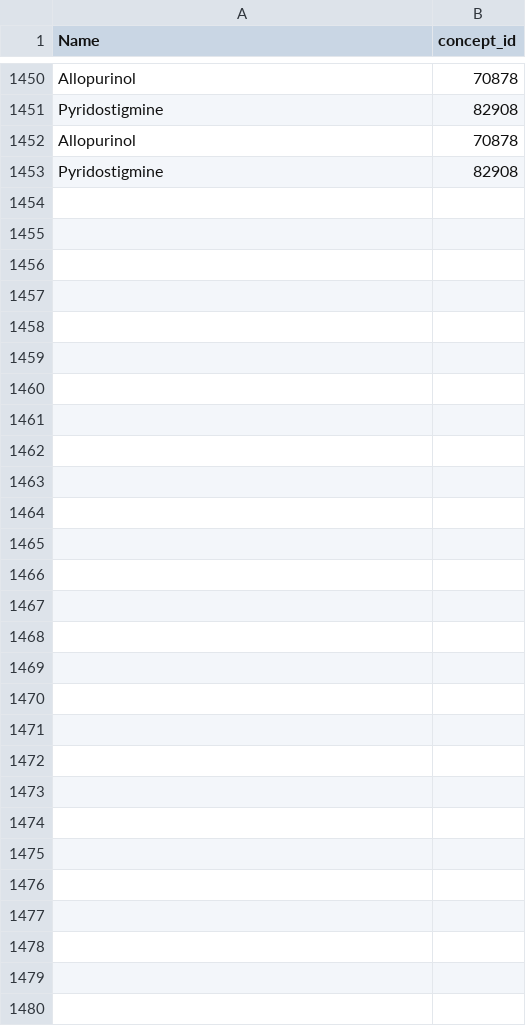
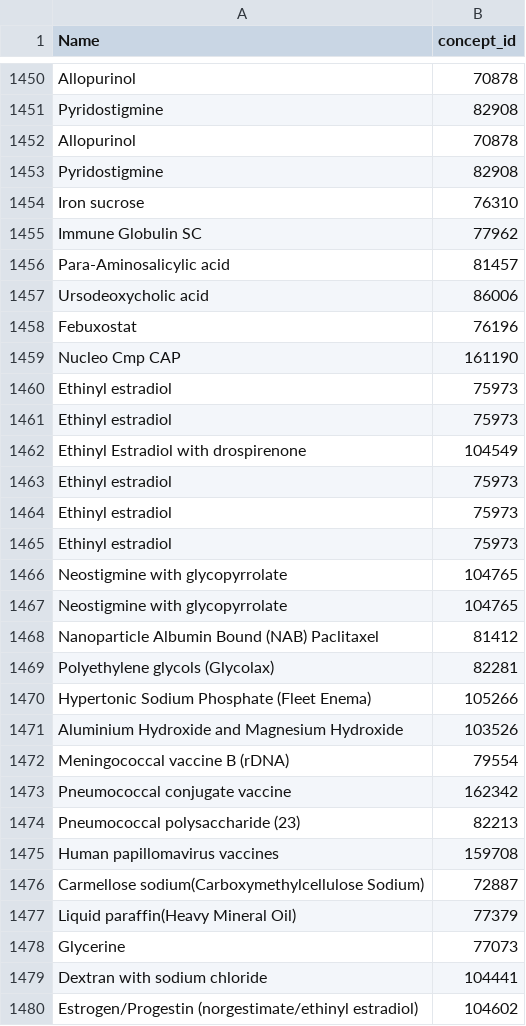
Before and after one commit to uonafya/ehrconfigs, a CSV file: api/src/main/resources/metadata/drugs.csv, drawn as a sheet; only a part is shown, gaps mark what is left out.

Commit message:
Adding missing drug concepts in metadata file

```diff
--- a/api/src/main/resources/metadata/drugs.csv
+++ b/api/src/main/resources/metadata/drugs.csv
@@ -1453 +1453,28 @@ Allopurinol,70878
 Pyridostigmine,82908
+Iron sucrose,76310
+Immune Globulin SC,77962
+Para-Aminosalicylic acid,81457
+Ursodeoxycholic acid,86006
+Febuxostat,76196
+Nucleo Cmp CAP ,161190
+Ethinyl estradiol,75973
+Ethinyl estradiol,75973
+Ethinyl Estradiol with drospirenone,104549
+Ethinyl estradiol,75973
+Ethinyl estradiol,75973
+Ethinyl estradiol,75973
+Neostigmine with glycopyrrolate,104765
+Neostigmine with glycopyrrolate,104765
+Nanoparticle Albumin Bound (NAB) Paclitaxel,81412
+Polyethylene glycols (Glycolax),82281
+Hypertonic Sodium Phosphate (Fleet Enema),105266
+Aluminium Hydroxide and Magnesium Hydroxide,103526
+Meningococcal vaccine B (rDNA),79554
+Pneumococcal conjugate vaccine,162342
+Pneumococcal polysaccharide (23),82213
+Human papillomavirus vaccines,159708
+Carmellose sodium(Carboxymethylcellulose Sodium),72887
+Liquid paraffin(Heavy Mineral Oil),77379
+Glycerine ,77073
+Dextran  with sodium chloride,104441
+Estrogen/Progestin (norgestimate/ethinyl estradiol),104602
```
